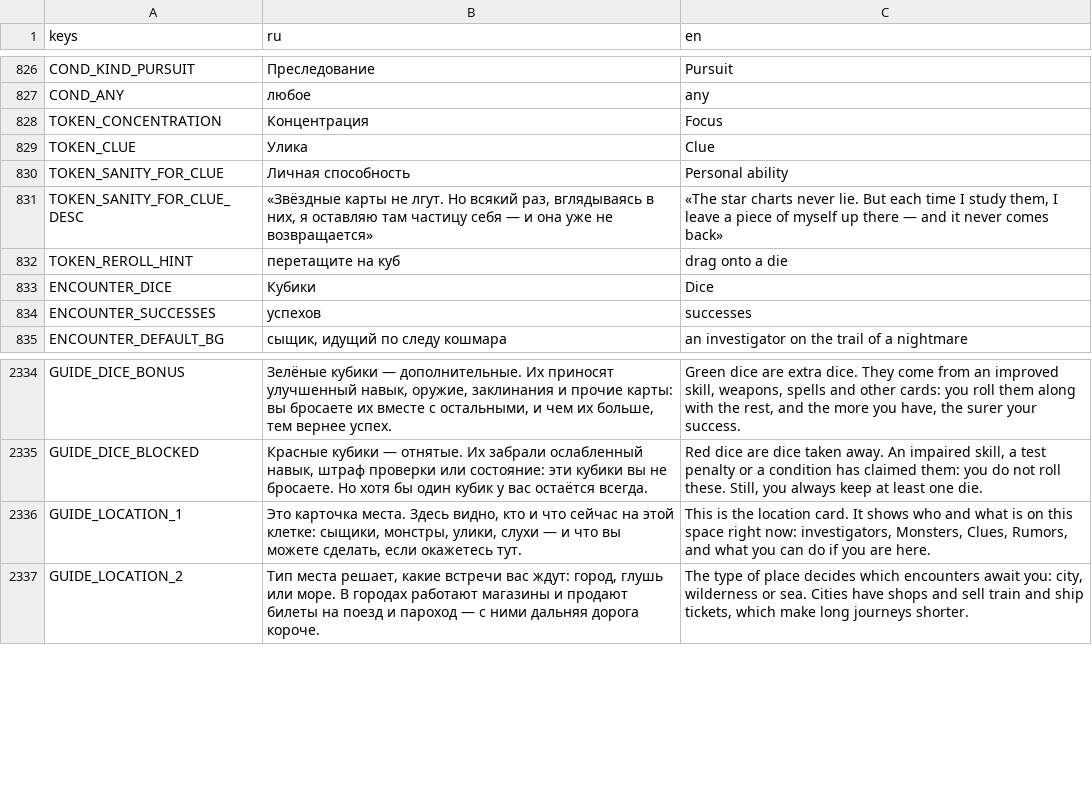
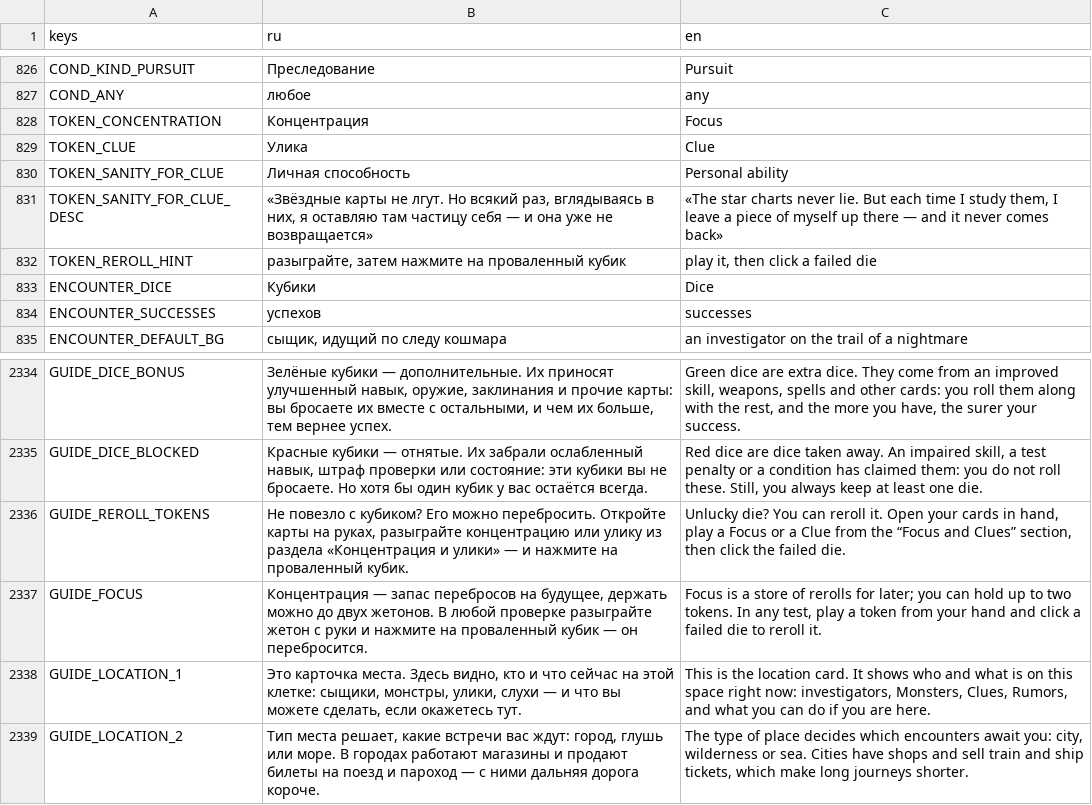
Before and after one commit to fatuk/dark-omens-godot, a CSV file: assets/i18n/translations.csv, drawn as a sheet; only a part is shown, gaps mark what is left out.

```diff
--- a/assets/i18n/translations.csv
+++ b/assets/i18n/translations.csv
@@ -831,3 +831,3 @@ TOKEN_SANITY_FOR_CLUE,Личная способность,Personal ability
 TOKEN_SANITY_FOR_CLUE_DESC,"«Звёздные карты не лгут. Но всякий раз, вглядываясь в них, я оставляю там частицу себя — и она уже не возвращается»","«The star charts never lie. But each time I study them, I leave a piece of myself up there — and it never comes back»"
-TOKEN_REROLL_HINT,перетащите на куб,drag onto a die
+TOKEN_REROLL_HINT,"разыграйте, затем нажмите на проваленный кубик","play it, then click a failed die"
 ENCOUNTER_DICE,Кубики,Dice
@@ -2335,2 +2335,4 @@ GUIDE_DICE_BONUS,"Зелёные кубики — дополнительные.
 GUIDE_DICE_BLOCKED,"Красные кубики — отнятые. Их забрали ослабленный навык, штраф проверки или состояние: эти кубики вы не бросаете. Но хотя бы один кубик у вас остаётся всегда.","Red dice are dice taken away. An impaired skill, a test penalty or a condition has claimed them: you do not roll these. Still, you always keep at least one die."
+GUIDE_REROLL_TOKENS,"Не повезло с кубиком? Его можно перебросить. Откройте карты на руках, разыграйте концентрацию или улику из раздела «Концентрация и улики» — и нажмите на проваленный кубик.","Unlucky die? You can reroll it. Open your cards in hand, play a Focus or a Clue from the “Focus and Clues” section, then click the failed die."
+GUIDE_FOCUS,"Концентрация — запас перебросов на будущее, держать можно до двух жетонов. В любой проверке разыграйте жетон с руки и нажмите на проваленный кубик — он перебросится.","Focus is a store of rerolls for later; you can hold up to two tokens. In any test, play a token from your hand and click a failed die to reroll it."
 GUIDE_LOCATION_1,"Это карточка места. Здесь видно, кто и что сейчас на этой клетке: сыщики, монстры, улики, слухи — и что вы можете сделать, если окажетесь тут.","This is the location card. It shows who and what is on this space right now: investigators, Monsters, Clues, Rumors, and what you can do if you are here."
```
Also changed, not shown: 6 other files.
